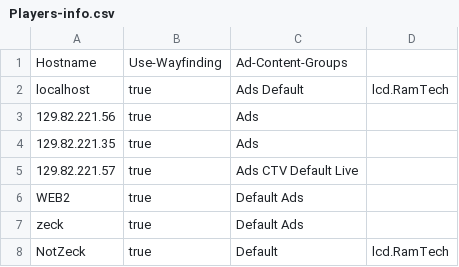
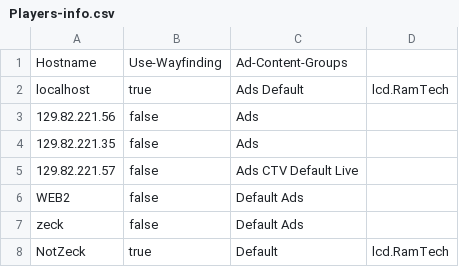
Before and after one commit to JustZack/WebAdvertising, a CSV file: CMS/Players/Players-info.csv, drawn as a sheet.

```diff
--- a/CMS/Players/Players-info.csv
+++ b/CMS/Players/Players-info.csv
@@ -2,7 +2,7 @@ Hostname, Use-Wayfinding, Ad-Content-Groups
 localhost,true,Ads  Default,lcd.RamTech
-129.82.221.56,true,Ads
-129.82.221.35,true,Ads
-129.82.221.57,true,Ads  CTV  Default  Live
-WEB2,true,Default  Ads
-zeck,true,Default  Ads
+129.82.221.56,false,Ads
+129.82.221.35,false,Ads
+129.82.221.57,false,Ads  CTV  Default  Live
+WEB2,false,Default  Ads
+zeck,false,Default  Ads
 NotZeck,true,Default ,lcd.RamTech
```
Also changed, not shown: 8 other files.
